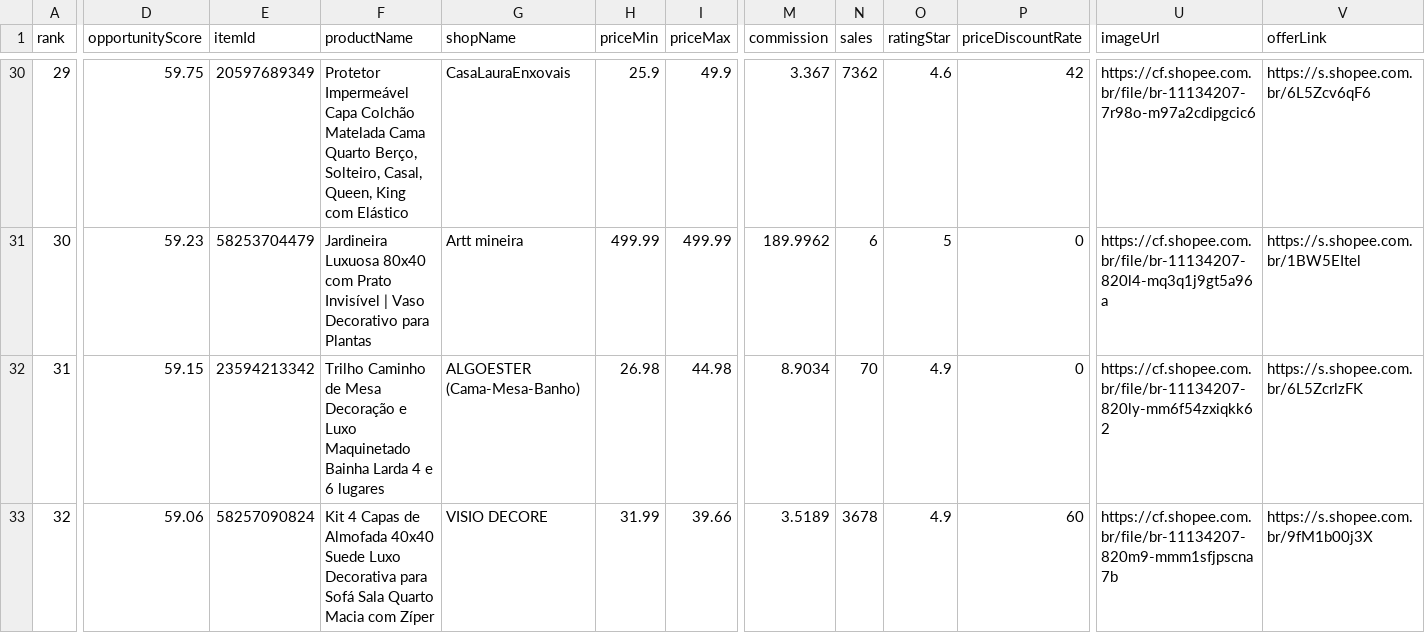
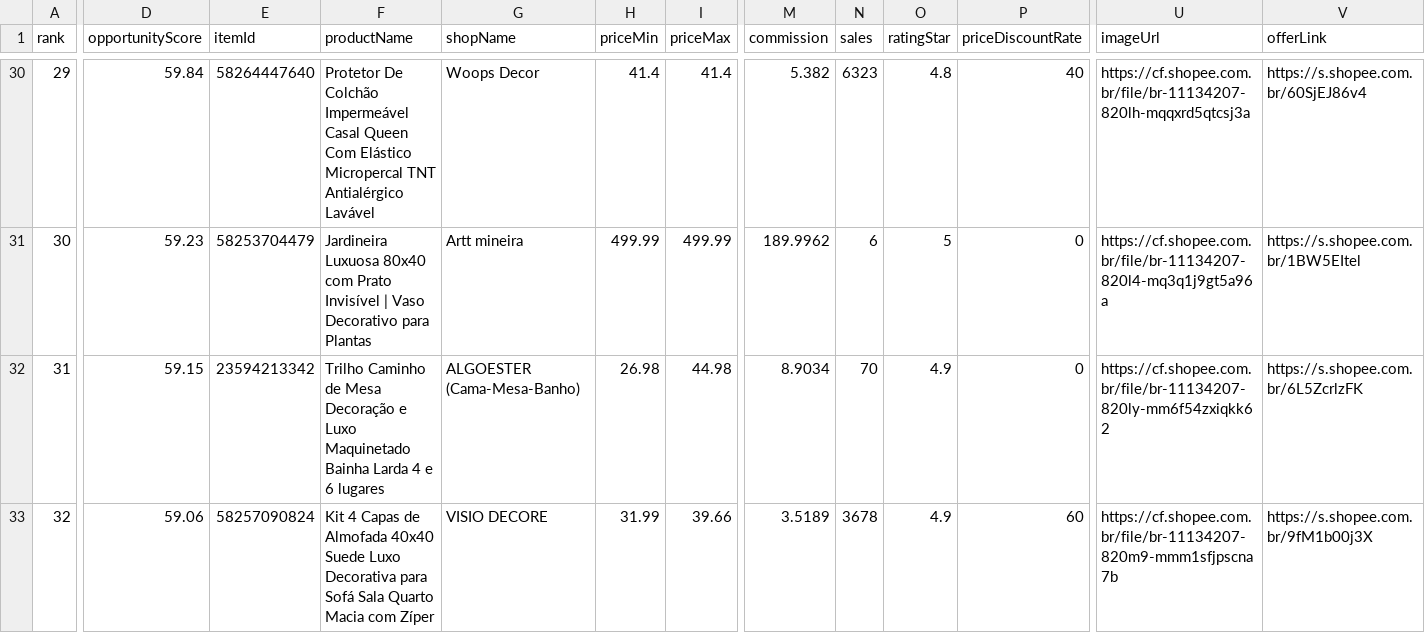
Before and after one commit to adelrib27/blogger-automation1, a CSV file: casa_decoracao/data/shopee_oportunidades/ranking.csv, drawn as a sheet; only a part is shown, gaps mark what is left out; the diff covers the shown part only; the diff names each change by its address in the sheet, - before the commit and + after, or states it on an @@ line.

```diff
--- a/casa_decoracao/data/shopee_oportunidades/ranking.csv
+++ b/casa_decoracao/data/shopee_oportunidades/ranking.csv
-D30 (opportunityScore): 59.75
+D30 (opportunityScore): 59.84
-E30 (itemId): 20597689349
+E30 (itemId): 58264447640
-F30 (productName): Protetor Impermeável Capa Colchão Matelada Cama Quarto Berço, Solteiro, Casal, Queen, King com Elástico
+F30 (productName): Protetor De Colchão Impermeável Casal Queen Com Elástico Micropercal TNT Antialérgico Lavável
-G30 (shopName): CasaLauraEnxovais
+G30 (shopName): Woops Decor
-H30 (priceMin): 25.9
+H30 (priceMin): 41.4
-I30 (priceMax): 49.9
+I30 (priceMax): 41.4
-M30 (commission): 3.367
+M30 (commission): 5.382
-N30 (sales): 7362
+N30 (sales): 6323
-O30 (ratingStar): 4.6
+O30 (ratingStar): 4.8
-P30 (priceDiscountRate): 42
+P30 (priceDiscountRate): 40
-U30 (imageUrl): https://cf.shopee.com.br/file/br-11134207-7r98o-m97a2cdipgcic6
+U30 (imageUrl): https://cf.shopee.com.br/file/br-11134207-820lh-mqqxrd5qtcsj3a
-V30 (offerLink): https://s.shopee.com.br/6L5Zcv6qF6
+V30 (offerLink): https://s.shopee.com.br/60SjEJ86v4
```
Also changed, not shown: 69 edited cells elsewhere in this file, 7 other files.
